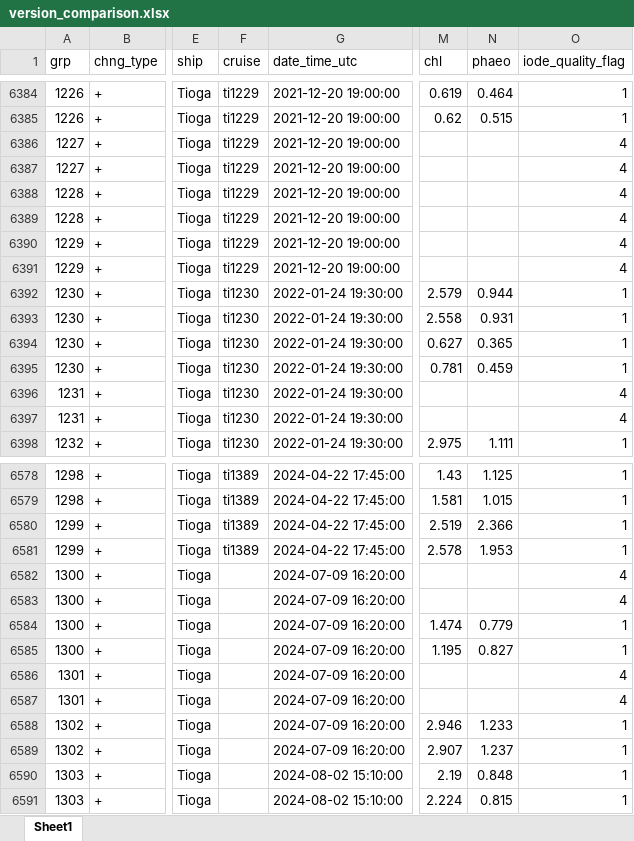
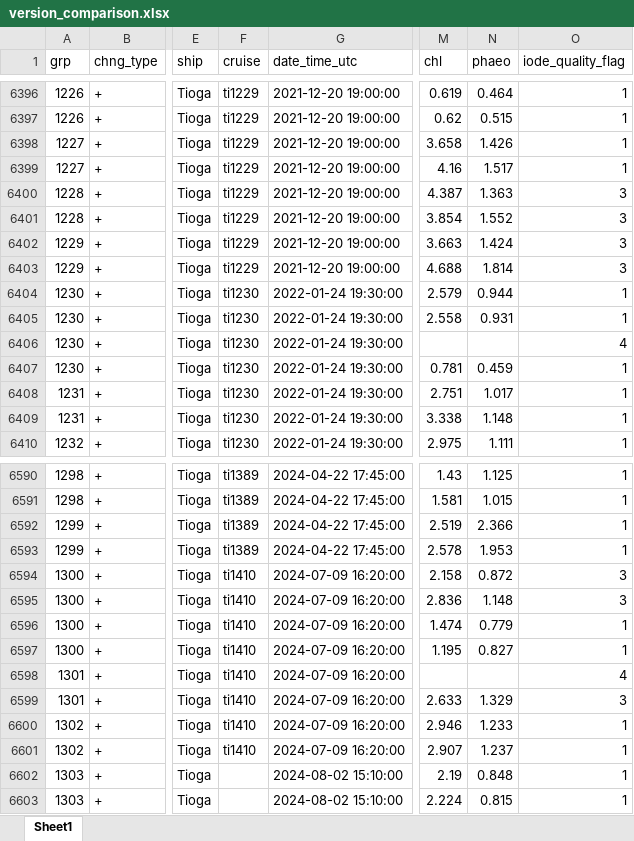
Before and after one commit to WHOIGit/nes-lter-chl-mvco, an Excel workbook: version_comparison.xlsx, sheet Sheet1, drawn as a sheet; only a part is shown, gaps mark what is left out; values as stored, in another font and other column widths than the file's, no cell formats; addresses are those after the commit; the diff covers the shown part only; the diff names each change by its address in the sheet, - before the commit and + after, or states it on an @@ line.

```diff
--- a/version_comparison.xlsx (sheet Sheet1)
+++ b/version_comparison.xlsx (sheet Sheet1)
-M6398 (chl): (empty)
+M6398 (chl): 3.658
-N6398 (phaeo): (empty)
+N6398 (phaeo): 1.426
-O6398:O6399 (iode_quality_flag): 4
+O6398:O6399 (iode_quality_flag): 1
-M6399 (chl): (empty)
+M6399 (chl): 4.16
-N6399 (phaeo): (empty)
+N6399 (phaeo): 1.517
-M6400 (chl): (empty)
+M6400 (chl): 4.387
-N6400 (phaeo): (empty)
+N6400 (phaeo): 1.363
-O6400:O6403 (iode_quality_flag): 4
+O6400:O6403 (iode_quality_flag): 3
-M6401 (chl): (empty)
+M6401 (chl): 3.854
-N6401 (phaeo): (empty)
+N6401 (phaeo): 1.552
-M6402 (chl): (empty)
+M6402 (chl): 3.663
-N6402 (phaeo): (empty)
+N6402 (phaeo): 1.424
-M6403 (chl): (empty)
+M6403 (chl): 4.688
-N6403 (phaeo): (empty)
+N6403 (phaeo): 1.814
-M6406 (chl): 0.627
+M6406 (chl): (empty)
-N6406 (phaeo): 0.365
+N6406 (phaeo): (empty)
-O6406 (iode_quality_flag): 1
+O6406 (iode_quality_flag): 4
-M6408 (chl): (empty)
+M6408 (chl): 2.751
-N6408 (phaeo): (empty)
+N6408 (phaeo): 1.017
-O6408:O6409 (iode_quality_flag): 4
+O6408:O6409 (iode_quality_flag): 1
-M6409 (chl): (empty)
+M6409 (chl): 3.338
-N6409 (phaeo): (empty)
+N6409 (phaeo): 1.148
-F6594:F6601 (cruise): (empty)
+F6594:F6601 (cruise): ti1410
-M6594 (chl): (empty)
+M6594 (chl): 2.158
-N6594 (phaeo): (empty)
+N6594 (phaeo): 0.872
-O6594:O6595 (iode_quality_flag): 4
+O6594:O6595 (iode_quality_flag): 3
-M6595 (chl): (empty)
+M6595 (chl): 2.836
-N6595 (phaeo): (empty)
+N6595 (phaeo): 1.148
-M6599 (chl): (empty)
+M6599 (chl): 2.633
-N6599 (phaeo): (empty)
+N6599 (phaeo): 1.329
-O6599 (iode_quality_flag): 4
+O6599 (iode_quality_flag): 3
```
Also changed, not shown: 14 added rows, 2 removed rows, 63 moved rows and 343 edited cells elsewhere in this sheet, cell formats, 3 other files.
